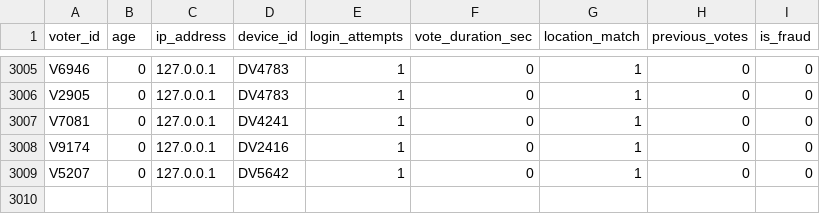
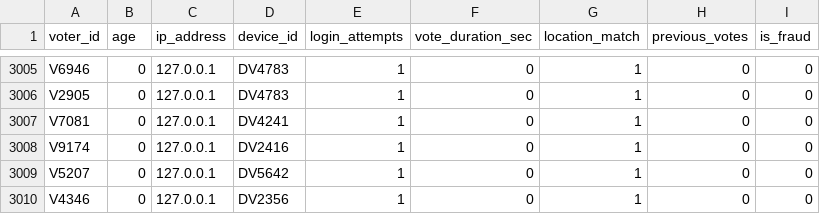
Before and after one commit to yogeshmagatam/Online-Voting-System, a CSV file: backend/voting_fraud_dataset.csv, drawn as a sheet; only a part is shown, gaps mark what is left out; the diff names each change by its address in the sheet, - before the commit and + after, or states it on an @@ line.

```diff
--- a/backend/voting_fraud_dataset.csv
+++ b/backend/voting_fraud_dataset.csv
+row 3010: V4346 | 0 | 127.0.0.1 | DV2356 | 1 | 0 | 1 | 0 | 0
```
Also changed, not shown: 6 other files.
